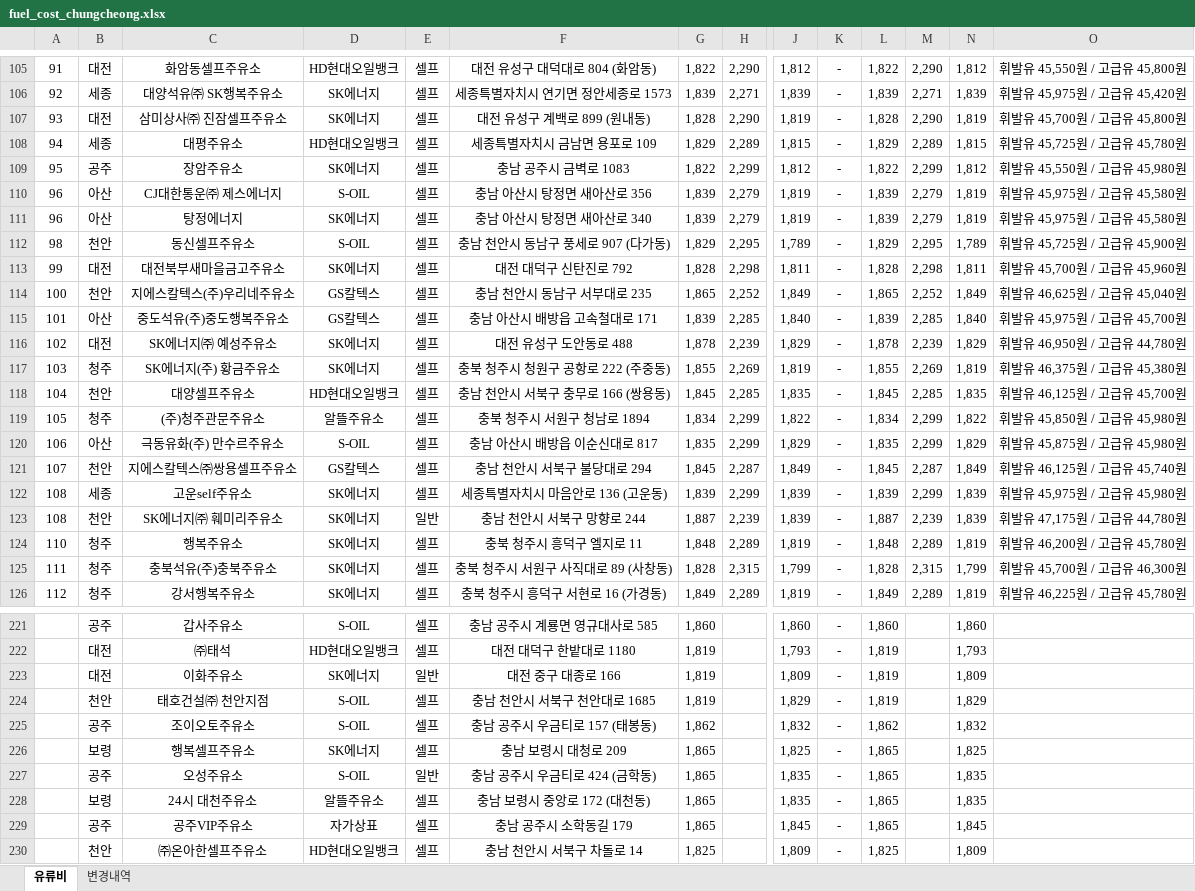
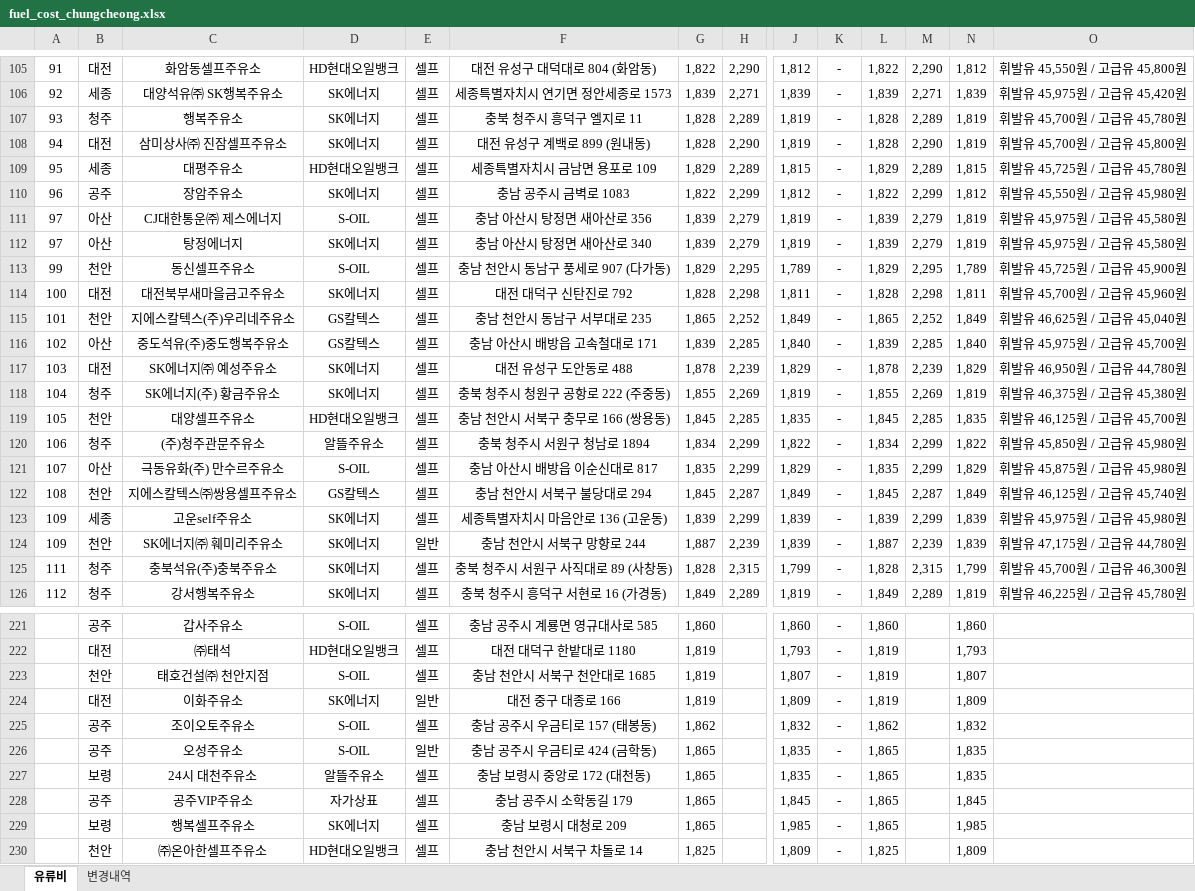
Before and after one commit to krwizxp/fcupdater, an Excel workbook: fuel_cost_chungcheong.xlsx, sheet 유류비, drawn as a sheet; only a part is shown, gaps mark what is left out; values as stored, in another font and other column widths than the file's, no borders; removed rows and columns are numbered as before the commit, all else as after; rows hold the shown columns only; the diff covers the shown part only; the diff names each change by its address in the sheet, - before the commit and + after, or states it on an @@ line.

```diff
--- a/fuel_cost_chungcheong.xlsx (sheet 유류비)
+++ b/fuel_cost_chungcheong.xlsx (sheet 유류비)
+row 107: 93 | 청주 | 행복주유소 | SK에너지 | 셀프 | 충북 청주시 흥덕구 엘지로 11 | 1,828 | 2,289 | 1,819 | - | 1,828 | 2,289 | 1,819 | 휘발유 45,700원 / 고급유 45,780원
-A108: 93
+A108: 94
-A109: 94
+A109: 95
-A110: 95
+A110: 96
-A111:A112: 96
+A111:A112: 97
-A113: 98
+A113: 99
-A114: 99
+A114: 100
-A115: 100
+A115: 101
-A116: 101
+A116: 102
-A117: 102
+A117: 103
-A118: 103
+A118: 104
-A119: 104
+A119: 105
-A120: 105
+A120: 106
-A121: 106
+A121: 107
-A122: 107
+A122: 108
-A123:A124: 108
+A123:A124: 109
-row 124: 110 | 청주 | 행복주유소 | SK에너지 | 셀프 | 충북 청주시 흥덕구 엘지로 11 | 1,848 | 2,289 | 1,819 | - | 1,848 | 2,289 | 1,819 | 휘발유 46,200원 / 고급유 45,780원
+row 223:  | 천안 | 태호건설㈜ 천안지점 | S-OIL | 셀프 | 충남 천안시 서북구 천안대로 1685 | 1,819 |  | 1,807 | - | 1,819 |  | 1,807
-row 224:  | 천안 | 태호건설㈜ 천안지점 | S-OIL | 셀프 | 충남 천안시 서북구 천안대로 1685 | 1,819 |  | 1,829 | - | 1,819 |  | 1,829
-row 226:  | 보령 | 행복셀프주유소 | SK에너지 | 셀프 | 충남 보령시 대청로 209 | 1,865 |  | 1,825 | - | 1,865 |  | 1,825
+row 229:  | 보령 | 행복셀프주유소 | SK에너지 | 셀프 | 충남 보령시 대청로 209 | 1,865 |  | 1,985 | - | 1,865 |  | 1,985
```
Also changed, not shown: 15 added rows, 15 removed rows and 8 edited cells elsewhere in this sheet, sheet 변경내역, formulas that keep their value, 1 other file.
